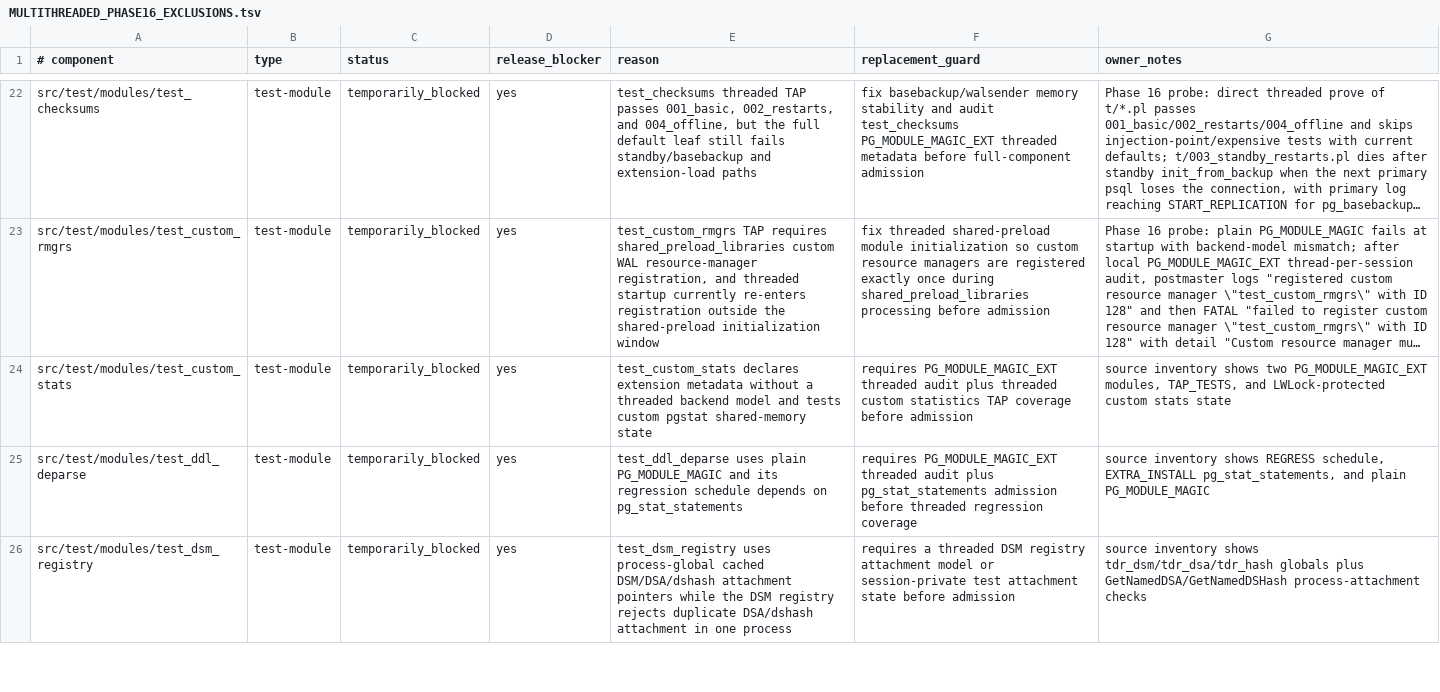
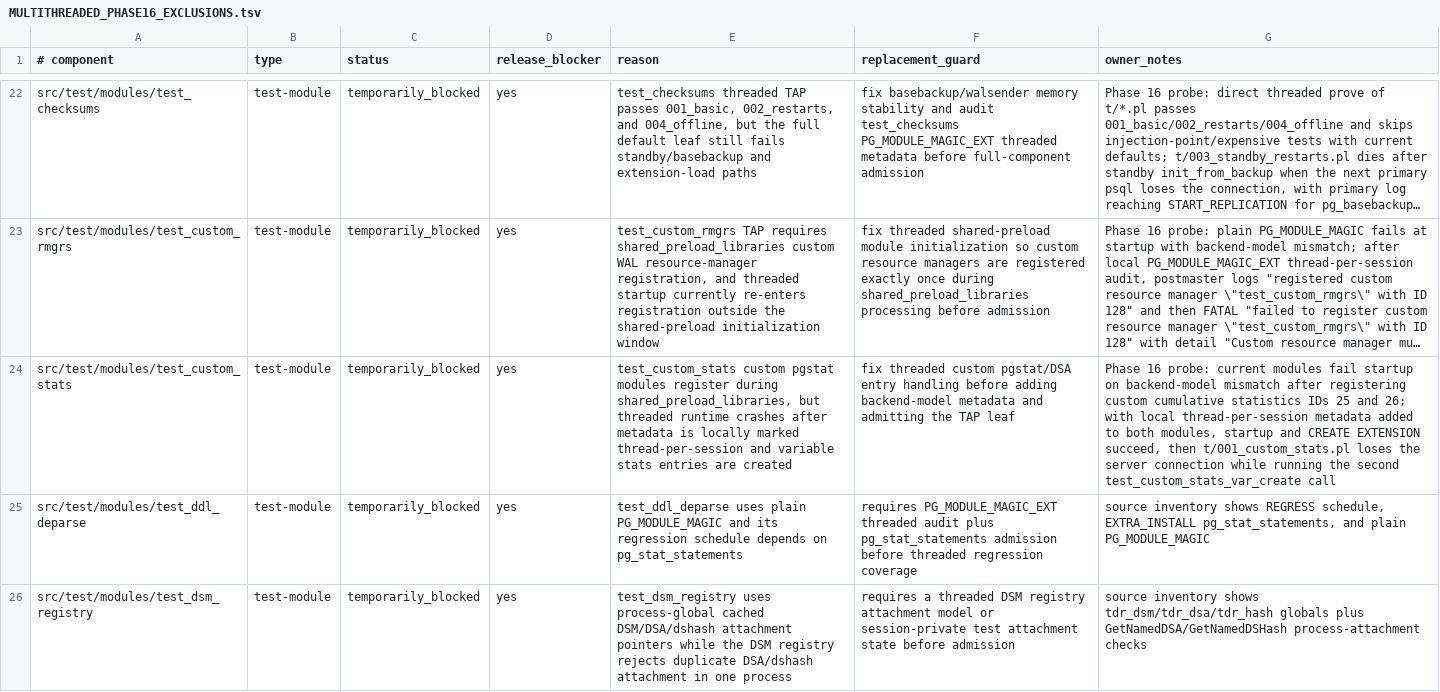
Before and after one commit to samwillis/multithreaded-postgres, a TSV file: plan_docs/MULTITHREADED_PHASE16_EXCLUSIONS.tsv, drawn as a sheet; only a part is shown, gaps mark what is left out; long unchanged cells end in …; the diff names each change by its address in the sheet, - before the commit and + after, or states it on an @@ line.

Commit message:
Document test_custom_stats threaded blocker

```diff
--- a/plan_docs/MULTITHREADED_PHASE16_EXCLUSIONS.tsv
+++ b/plan_docs/MULTITHREADED_PHASE16_EXCLUSIONS.tsv
-E24 (reason): test_custom_stats declares extension metadata without a threaded backend model and tests custom pgstat shared-memory state
+E24 (reason): test_custom_stats custom pgstat modules register during shared_preload_libraries, but threaded runtime crashes after metadata is locally marked thread-per-session and variable stats entries are created
-F24 (replacement_guard): requires PG_MODULE_MAGIC_EXT threaded audit plus threaded custom statistics TAP coverage before admission
+F24 (replacement_guard): fix threaded custom pgstat/DSA entry handling before adding backend-model metadata and admitting the TAP leaf
-G24 (owner_notes): source inventory shows two PG_MODULE_MAGIC_EXT modules, TAP_TESTS, and LWLock-protected custom stats state
+G24 (owner_notes): Phase 16 probe: current modules fail startup on backend-model mismatch after registering custom cumulative statistics IDs 25 and 26; with local thread-per-session metadata added to both modules, startup and CREATE EXTENSION succeed, then t/001_custom_stats.pl loses the server connection while running the second test_custom_stats_var_create call
```
